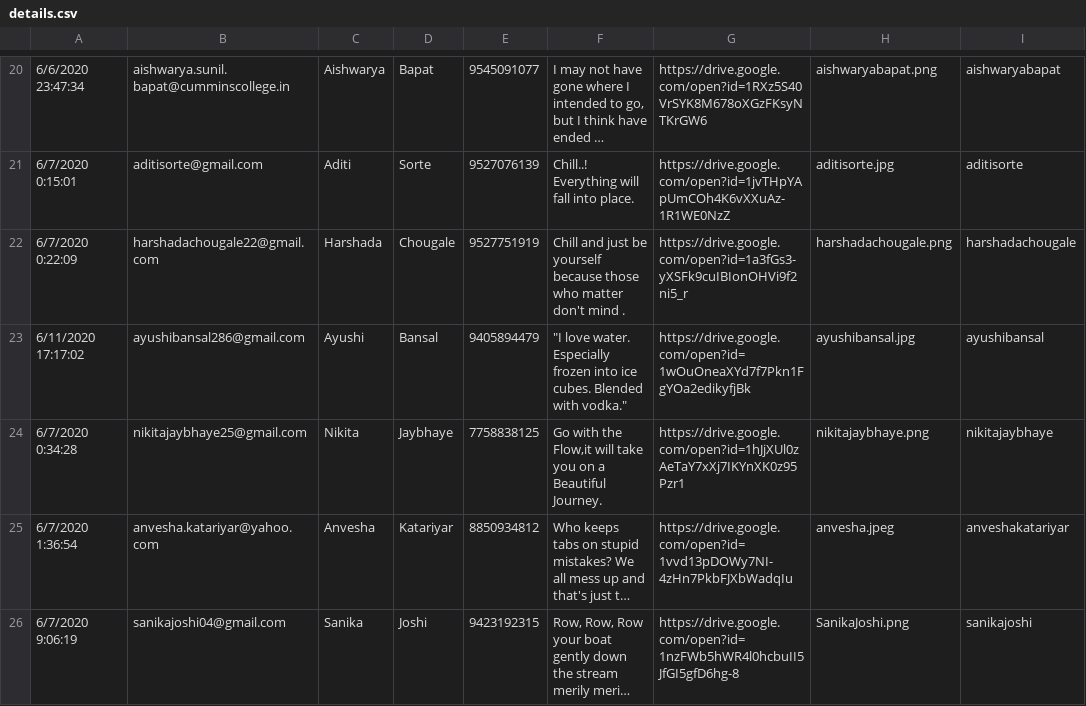
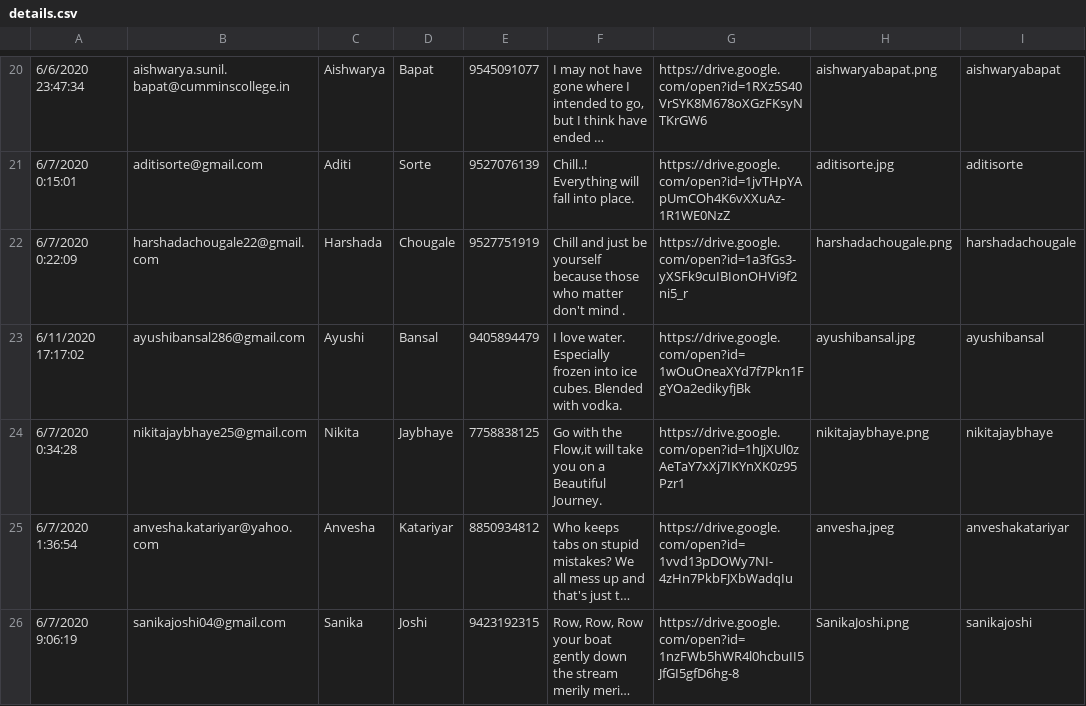
Before and after one commit to radhikasethi2011/autographx, a CSV file: docs/details.csv, drawn as a sheet; only a part is shown, gaps mark what is left out; long unchanged cells end in …; the diff names each change by its address in the sheet, - before the commit and + after, or states it on an @@ line.

```diff
--- a/docs/details.csv
+++ b/docs/details.csv
-F23: "I love water. Especially frozen into ice cubes. Blended with vodka."
+F23: I love water. Especially frozen into ice cubes. Blended with vodka.
```
Also changed, not shown: 1 other file.
